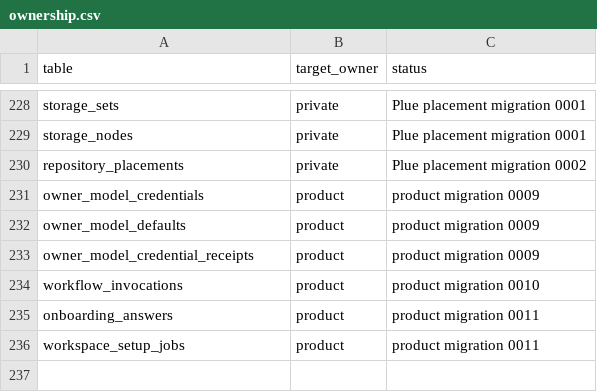
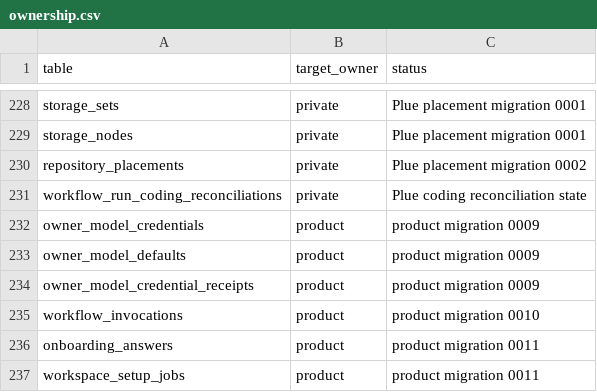
Before and after one commit to smithersai/smithers, a CSV file: packages/backend/db/ownership.csv, drawn as a sheet; only a part is shown, gaps mark what is left out.

```diff
--- a/packages/backend/db/ownership.csv
+++ b/packages/backend/db/ownership.csv
@@ -230,2 +230,3 @@ storage_nodes,private,Plue placement migration 0001
 repository_placements,private,Plue placement migration 0002
+workflow_run_coding_reconciliations,private,Plue coding reconciliation state
 owner_model_credentials,product,product migration 0009
```
